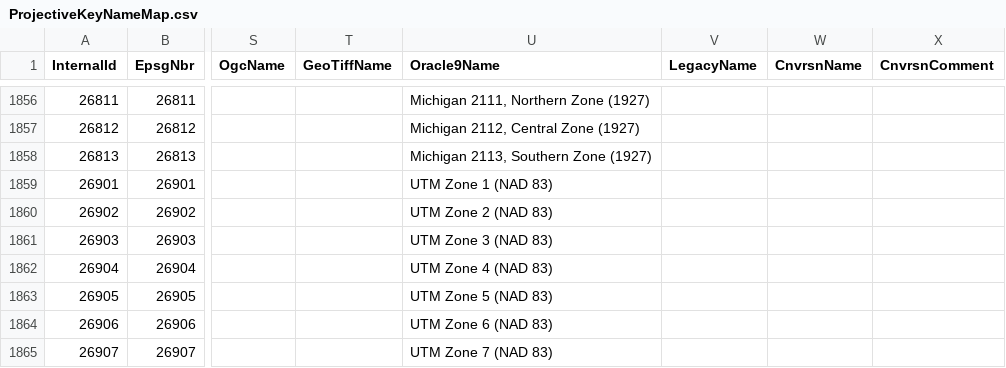
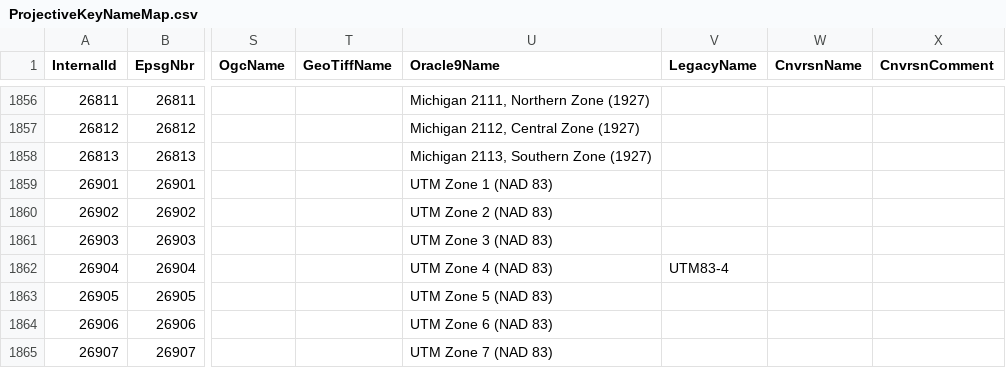
Before and after one commit to normanb/CS-Map, a CSV file: Data/ProjectiveKeyNameMap.csv, drawn as a sheet; only a part is shown, gaps mark what is left out; the diff names each change by its address in the sheet, - before the commit and + after, or states it on an @@ line.

```diff
--- a/Data/ProjectiveKeyNameMap.csv
+++ b/Data/ProjectiveKeyNameMap.csv
-V1862 (LegacyName): (empty)
+V1862 (LegacyName): UTM83-4
```
Also changed, not shown: Data/DatumKeyNameMap.csv, Data/GeographicKeyNameMap.csv, 20 other files.
